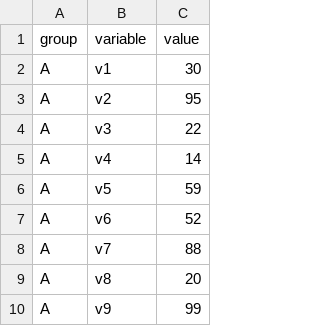
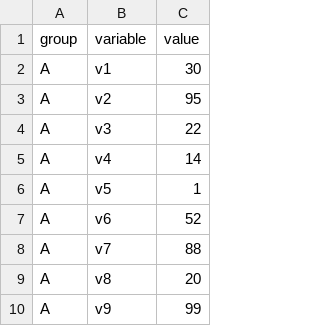
Before and after one commit to LYuan22/teststuff, a CSV file: data/fake.csv, drawn as a sheet; only a part is shown.

Commit message:
changing values

```diff
--- a/data/fake.csv
+++ b/data/fake.csv
@@ -5,3 +5,3 @@ A,v3,22
 A,v4,14
-A,v5,59
+A,v5,1
 A,v6,52
```
